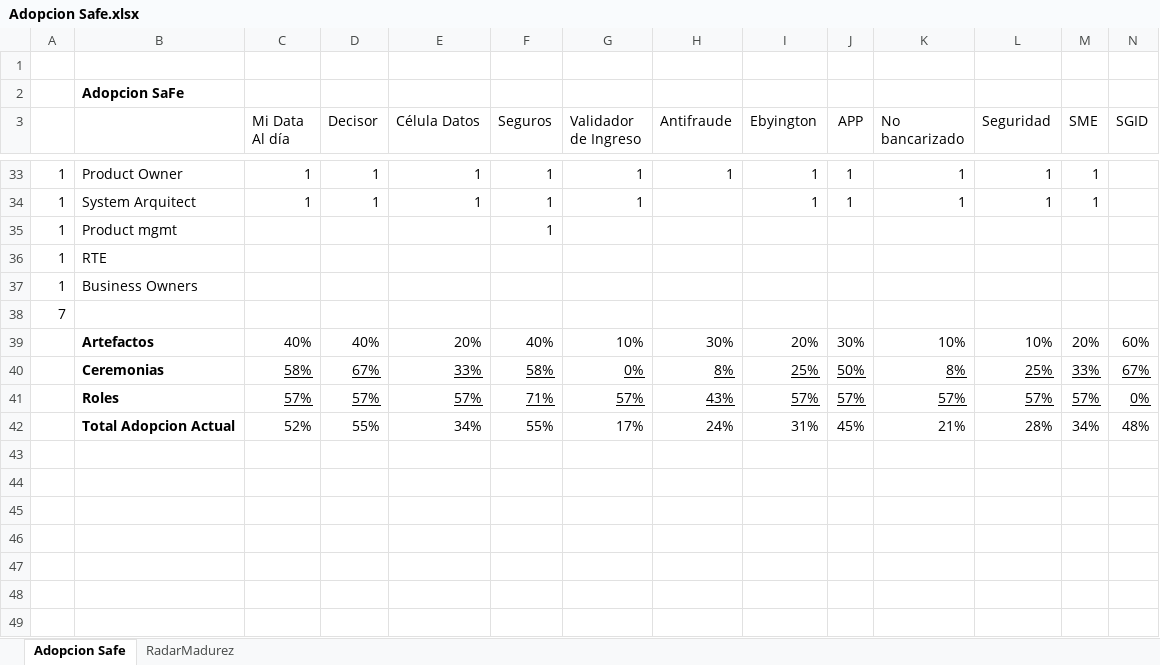
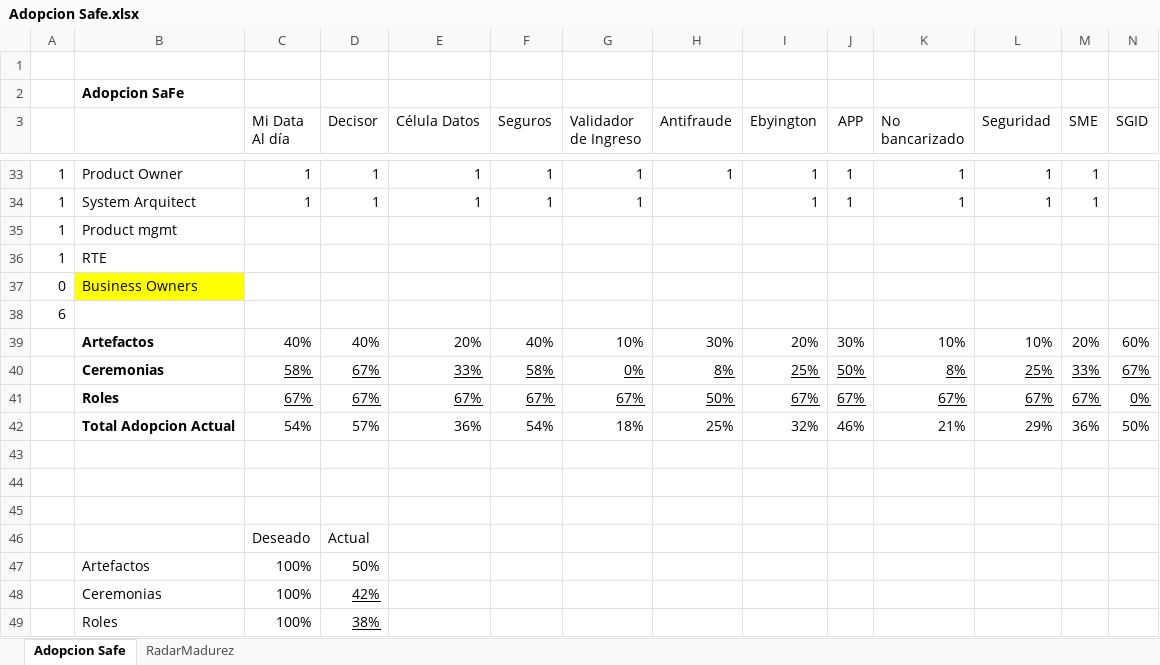
Before and after one commit to omesan/Agile, an Excel workbook: Stefanini/Stefanini.Clientes/Stefanini.Cliente.Experian/Adopcion Safe.xlsx, sheet Adopcion Safe, drawn as a sheet; only a part is shown, gaps mark what is left out; values as stored, in another font and other column widths than the file's, no borders; charts and pictures not drawn; addresses are those after the commit; rows hold the shown columns only; the diff names each change by its address in the sheet, - before the commit and + after, or states it on an @@ line.

```diff
--- a/Stefanini/Stefanini.Clientes/Stefanini.Cliente.Experian/Adopcion Safe.xlsx (sheet Adopcion Safe)
+++ b/Stefanini/Stefanini.Clientes/Stefanini.Cliente.Experian/Adopcion Safe.xlsx (sheet Adopcion Safe)
-F35 (Seguros): 1
+F35 (Seguros): (empty)
-A37: 1
+A37: 0
-B37 fill: none
+B37 fill: #FFFF00
-A38: 7
+A38: 6
+row 41:  | Roles | 67% | 67% | 67% | 67% | 67% | 50% | 67% | 67% | 67% | 67% | 67% | 0%
+row 42:  | Total Adopcion Actual | 54% | 57% | 36% | 54% | 18% | 25% | 32% | 46% | 21% | 29% | 36% | 50%
-row 43:  | Roles | 57% | 57% | 57% | 71% | 57% | 43% | 57% | 57% | 57% | 57% | 57% | 0%
+row 43: (empty)
-row 44:  | Total Adopcion Actual | 52% | 55% | 34% | 55% | 17% | 24% | 31% | 45% | 21% | 28% | 34% | 48%
+row 44: (empty)
+row 45: (empty)
+row 46:  |  | Deseado | Actual
+row 47:  | Artefactos | 100% | 50%
+row 48:  | Ceremonias | 100% | 42%
+row 49:  | Roles | 100% | 38%
```
Also changed, not shown: sheet RadarMadurez, formulas that keep their value, charts or pictures, Stefanini/Stefanini.Clientes/Stefanini.Cliente.Experian/PMOInformatica Plantilla de Product Backlog.xlsx, 1 other file.
